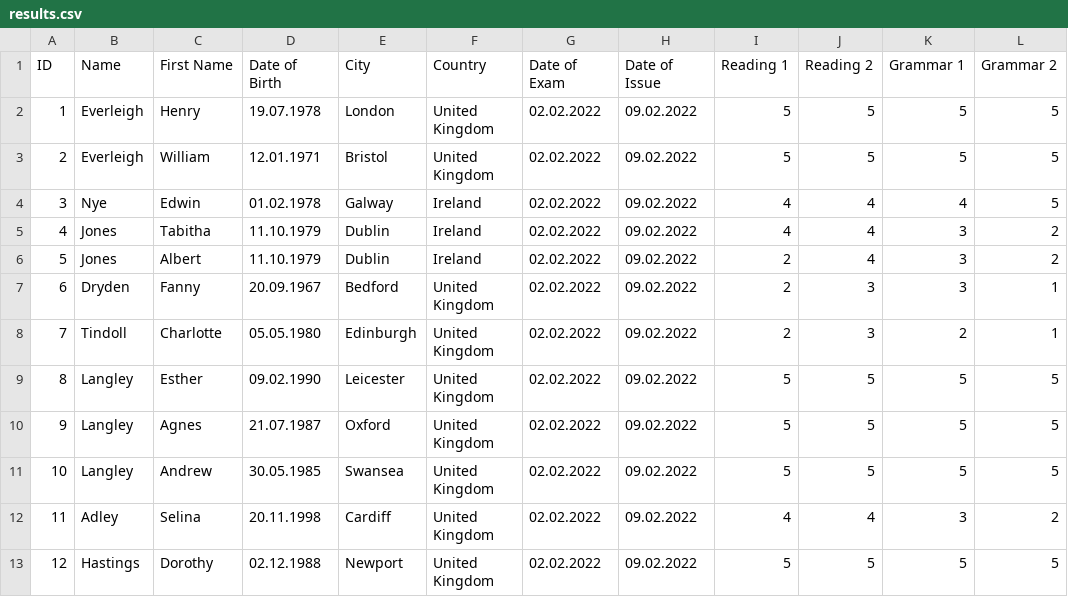
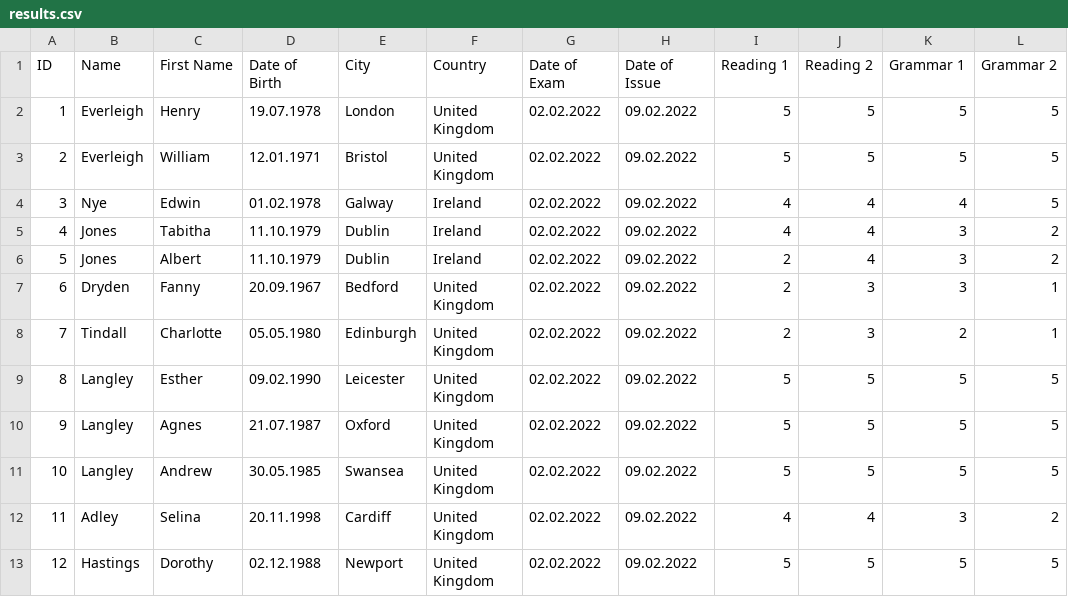
Before and after one commit to nico-benz-lci/verify, a CSV file: output/results.csv, drawn as a sheet; only a part is shown; the diff names each change by its address in the sheet, - before the commit and + after, or states it on an @@ line.

Commit message:
Update results.csv

```diff
--- a/output/results.csv
+++ b/output/results.csv
-B8 (Name): Tindoll
+B8 (Name): Tindall
```
